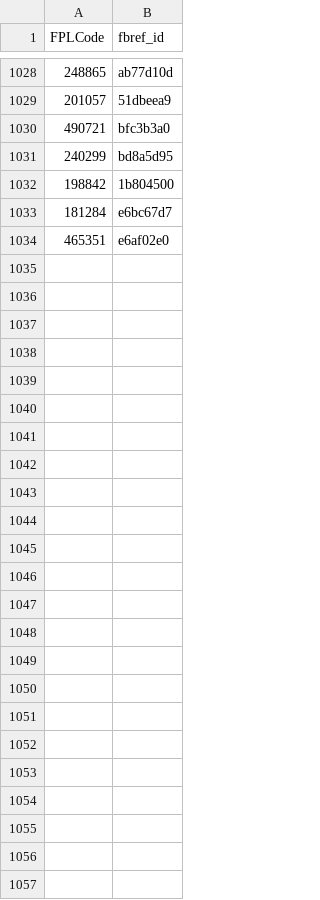
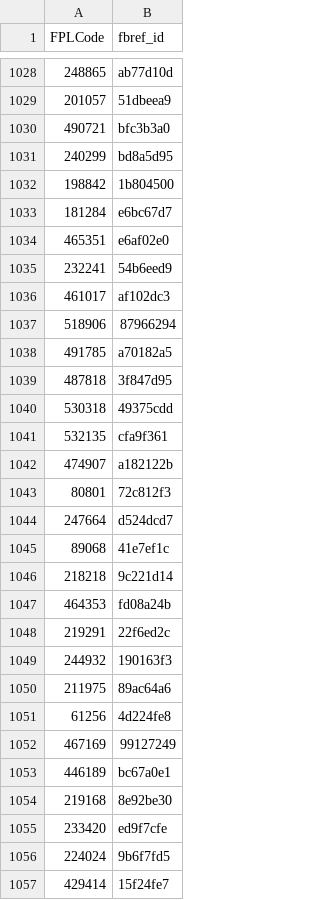
Before and after one commit to FPHell-sstreet/FPL, a CSV file: FPL Mapping/fbref_FPL.csv, drawn as a sheet; only a part is shown, gaps mark what is left out.

Commit message:
Updated 2nd Sep 2022

```diff
--- a/FPL Mapping/fbref_FPL.csv
+++ b/FPL Mapping/fbref_FPL.csv
@@ -1034 +1034,24 @@ FPLCode,fbref_id
 465351,e6af02e0
+232241,54b6eed9
+461017,af102dc3
+518906,87966294
+491785,a70182a5
+487818,3f847d95
+530318,49375cdd
+532135,cfa9f361
+474907,a182122b
+80801,72c812f3
+247664,d524dcd7
+89068,41e7ef1c
+218218,9c221d14
+464353,fd08a24b
+219291,22f6ed2c
+244932,190163f3
+211975,89ac64a6
+61256,4d224fe8
+467169,99127249
+446189,bc67a0e1
+219168,8e92be30
+233420,ed9f7cfe
+224024,9b6f7fd5
+429414,15f24fe7
```
